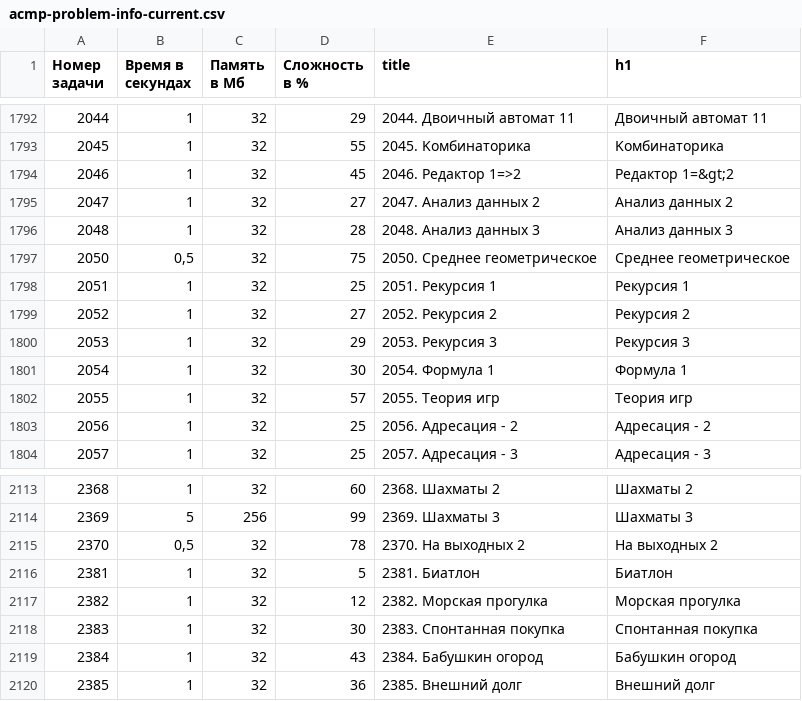
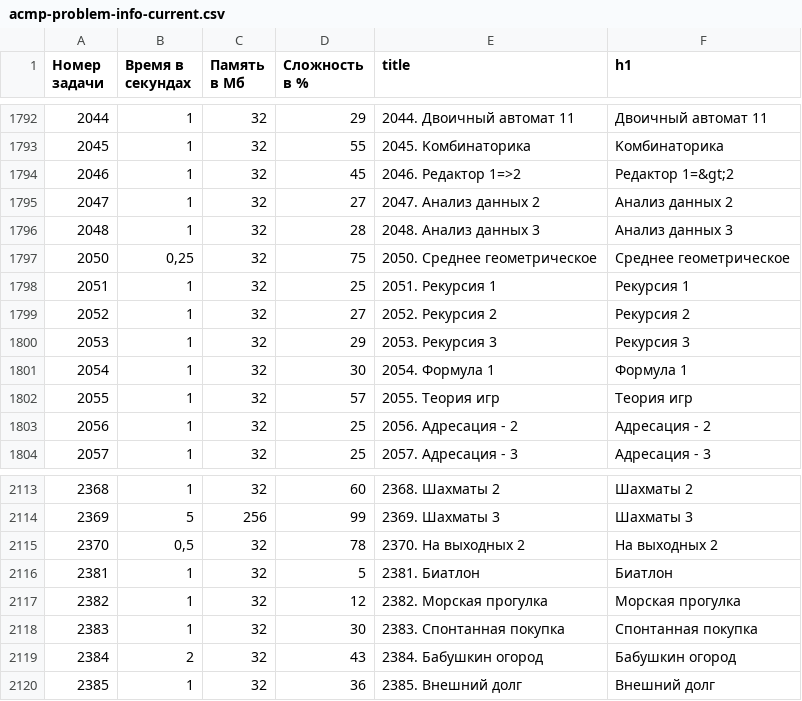
Before and after one commit to BorisMenshikov/acmp-problem-complexity-data, a CSV file: acmp-problem-info-current.csv, drawn as a sheet; only a part is shown, gaps mark what is left out.

```diff
--- a/acmp-problem-info-current.csv
+++ b/acmp-problem-info-current.csv
@@ -1796,3 +1796,3 @@
 2048,1,32,28,2048. Анализ данных 3,Анализ данных 3
-2050,"0,5",32,75,2050. Среднее геометрическое,Среднее геометрическое
+2050,"0,25",32,75,2050. Среднее геометрическое,Среднее геометрическое
 2051,1,32,25,2051. Рекурсия 1,Рекурсия 1
@@ -2118,3 +2118,3 @@
 2383,1,32,30,2383. Спонтанная покупка,Спонтанная покупка
-2384,1,32,43,2384. Бабушкин огород,Бабушкин огород
+2384,2,32,43,2384. Бабушкин огород,Бабушкин огород
 2385,1,32,36,2385. Внешний долг,Внешний долг
```
Also changed, not shown: 1 other file.
